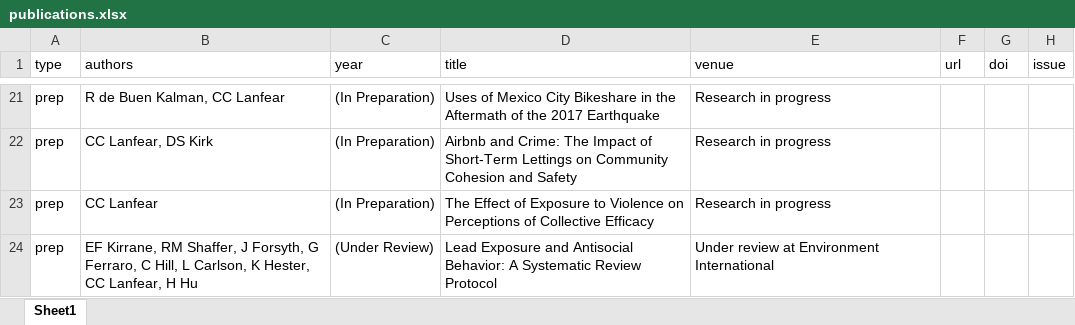
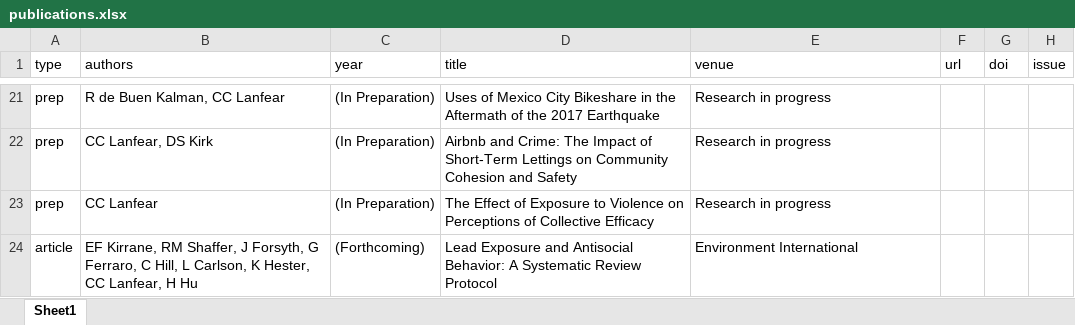
Before and after one commit to clanfear/ccl_cv, an Excel workbook: cv_data/publications.xlsx, sheet Sheet1, drawn as a sheet; only a part is shown, gaps mark what is left out; values as stored, in another font and other column widths than the file's, no borders; the diff names each change by its address in the sheet, - before the commit and + after, or states it on an @@ line.

```diff
--- a/cv_data/publications.xlsx (sheet Sheet1)
+++ b/cv_data/publications.xlsx (sheet Sheet1)
-A24 (type): prep
+A24 (type): article
-C24 (year): (Under Review)
+C24 (year): (Forthcoming)
-E24 (venue): Under review at Environment International
+E24 (venue): Environment International
```
Also changed, not shown: 1 other file.
